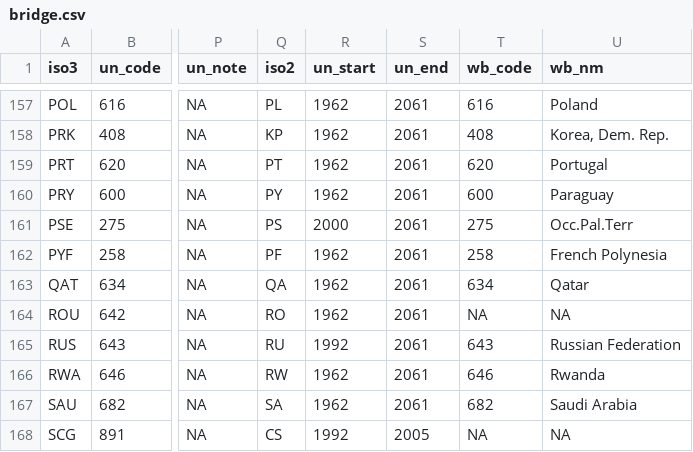
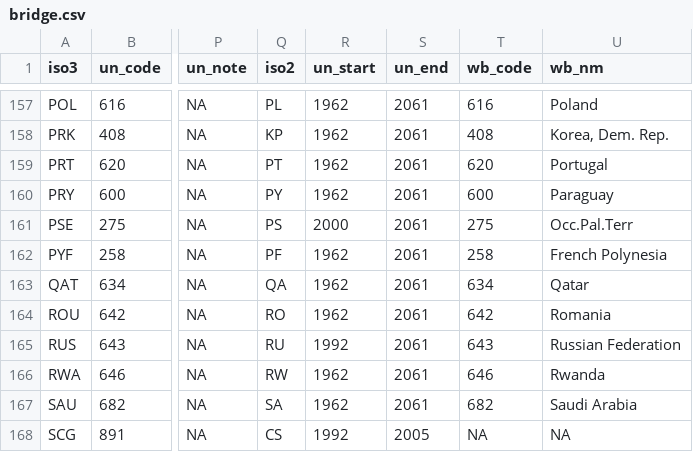
Before and after one commit to sherrisherry/GFI-Projects, a CSV file: UN-Comtrade/data/bridge.csv, drawn as a sheet; only a part is shown, gaps mark what is left out; the diff names each change by its address in the sheet, - before the commit and + after, or states it on an @@ line.

```diff
--- a/UN-Comtrade/data/bridge.csv
+++ b/UN-Comtrade/data/bridge.csv
-T164 (wb_code): NA
+T164 (wb_code): 642
-U164 (wb_nm): NA
+U164 (wb_nm): Romania
```
Also changed, not shown: 1 other file.
